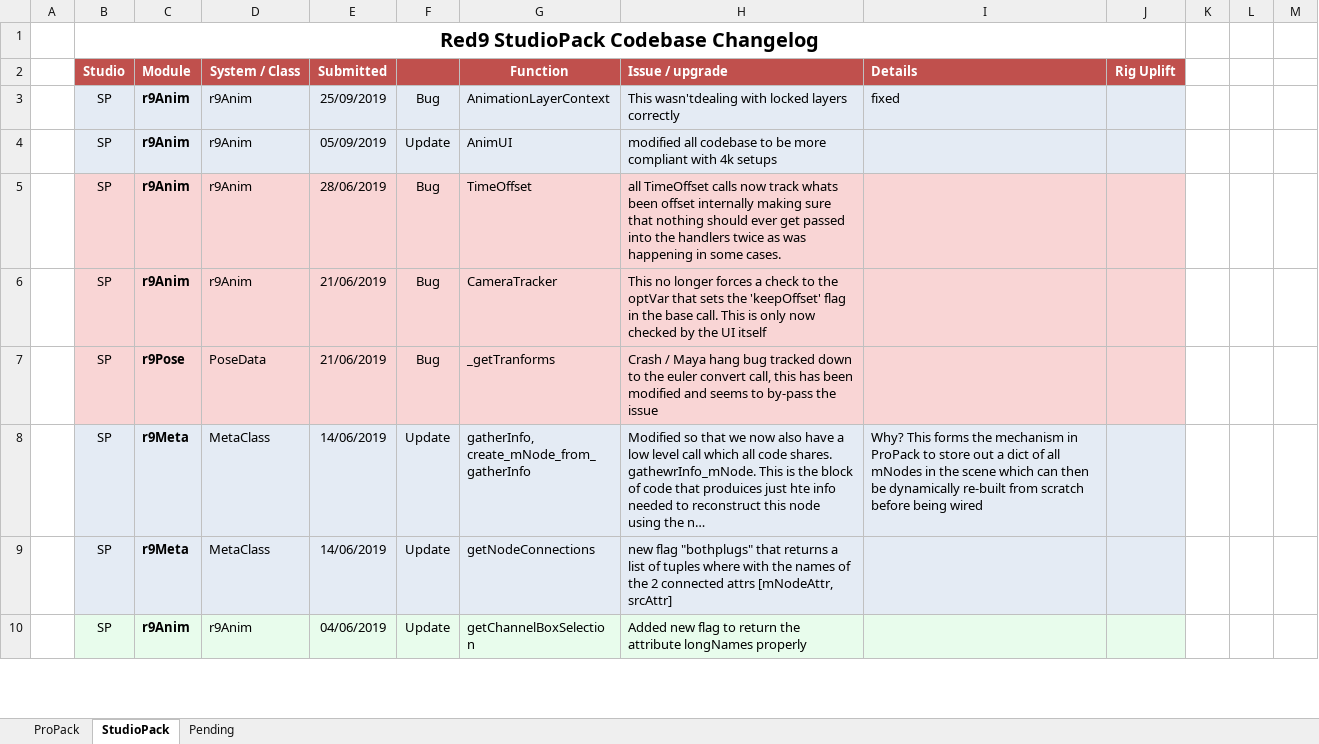
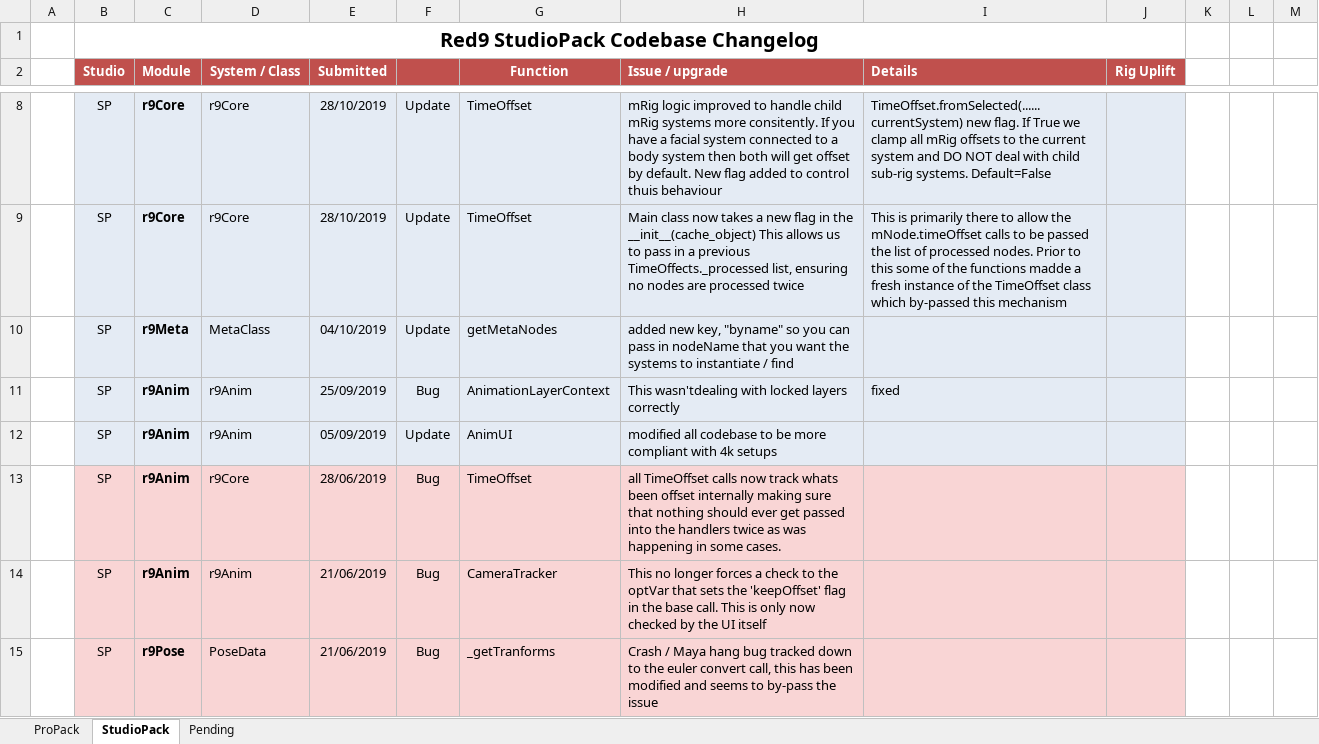
Before and after one commit to markj3d/Red9_StudioPack, an Excel workbook: Codebase_Tracker.xlsx, sheet StudioPack, drawn as a sheet; only a part is shown, gaps mark what is left out; the shorter side is filled out with more unchanged rows; long unchanged cells end in …; values as stored, in another font and other column widths than the file's, no borders; addresses are those after the commit; the diff covers the shown part only; the diff names each change by its address in the sheet, - before the commit and + after, or states it on an @@ line.

Commit message:
Massive Update sync from Red9 ProPack trunk code.
* r9Anim: 4k changes to the UI, AnimationLayerContext fixes to correctly restore layer states after processing.
* r9Core: TimeOffset fixes, caching to track objects already processed to prevent double offsets.
* r9General: AnimationContext suppression added to handle error. thumbnailApiFromView bug fixes and changed to no longer be hard coded to modelPanel4
* r9Meta: getChildMetaNodes new arg 'currentSystem' to prevent walking into child MetaRig system attached to the current, other small issues fixed.
* r9Pose: thumbnail no longer hard coded to modelPanel4
* r9Setup: all paths returned by calls are now Python formatted. maya_dpi_scaling_factor added to allow consistent scaling factors for 4k support

```diff
--- a/Codebase_Tracker.xlsx (sheet StudioPack)
+++ b/Codebase_Tracker.xlsx (sheet StudioPack)
+row 8:  | SP | r9Core | r9Core | 28/10/2019 | Update | TimeOffset | mRig logic improved to handle child mRig systems more consitently. If you have a facial system connected to a body system then both will get offset by default. New flag added to control thuis behaviour | TimeOffset.fromSelected(...... currentSystem) new flag. If True we clamp all mRig offsets to the current system and DO NOT deal with child sub-rig systems. Default=False
+row 9:  | SP | r9Core | r9Core | 28/10/2019 | Update | TimeOffset | Main class now takes a new flag in the __init__(cache_object) This allows us to pass in a previous TimeOffects._processed list, ensuring no nodes are processed twice | This is primarily there to allow the mNode.timeOffset calls to be passed the list of processed nodes. Prior to this some of the functions madde a fresh instance of the TimeOffset class which by-passed this mechanism
+row 10:  | SP | r9Meta | MetaClass | 04/10/2019 | Update | getMetaNodes | added new key, "byname" so you can pass in nodeName that you want the systems to instantiate / find
-D13 (System / Class): r9Anim
+D13 (System / Class): r9Core
```
Also changed, not shown: 5 added rows elsewhere in this sheet, sheet ProPack, 27 other files.
